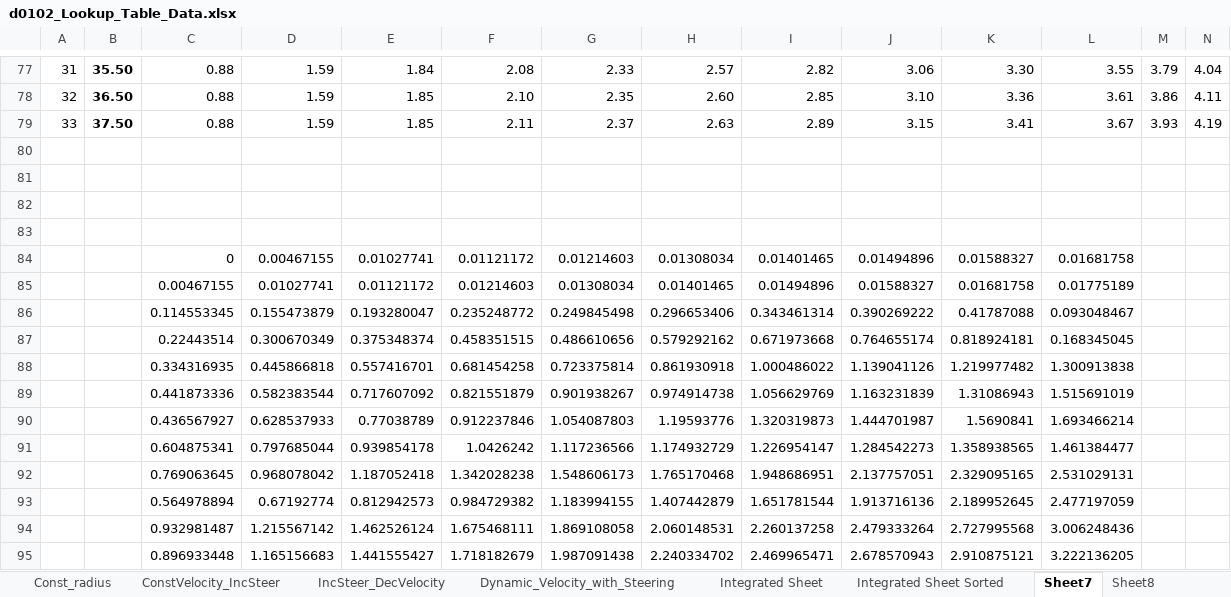
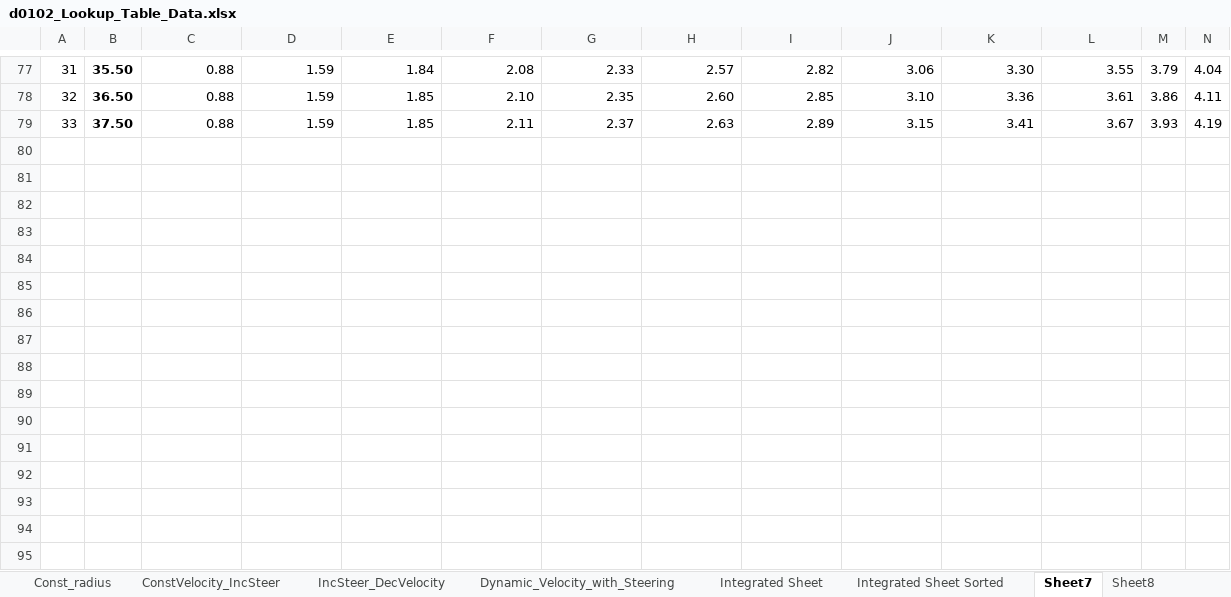
Before and after one commit to CU-2021AM-GDP-T1/rollstiffnesscontrol-enhancehandling-matlabsimulink, an Excel workbook: Setup Scripts and Models/01_RG/d0102_Lookup_Table_Data.xlsx, sheet Sheet7, drawn as a sheet; only a part is shown, gaps mark what is left out; values as stored, in another font and other column widths than the file's, no borders; charts and pictures and conditional formats not drawn; rows hold the shown columns only; the diff names each change by its address in the sheet, - before the commit and + after, or states it on an @@ line.

Commit message:
Excel sheet with interpolated data for all the test manouevres

```diff
--- a/Setup Scripts and Models/01_RG/d0102_Lookup_Table_Data.xlsx (sheet Sheet7)
+++ b/Setup Scripts and Models/01_RG/d0102_Lookup_Table_Data.xlsx (sheet Sheet7)
-row 80: (empty)
-row 81: (empty)
-row 82: (empty)
-row 83: (empty)
-row 84:  |  | 0 | 0.00467155 | 0.01027741 | 0.01121172 | 0.01214603 | 0.01308034 | 0.01401465 | 0.01494896 | 0.01588327 | 0.01681758
-row 85:  |  | 0.00467155 | 0.01027741 | 0.01121172 | 0.01214603 | 0.01308034 | 0.01401465 | 0.01494896 | 0.01588327 | 0.01681758 | 0.01775189
-row 86:  |  | 0.114553345 | 0.155473879 | 0.193280047 | 0.235248772 | 0.249845498 | 0.296653406 | 0.343461314 | 0.390269222 | 0.41787088 | 0.093048467
-row 87:  |  | 0.22443514 | 0.300670349 | 0.375348374 | 0.458351515 | 0.486610656 | 0.579292162 | 0.671973668 | 0.764655174 | 0.818924181 | 0.168345045
-row 88:  |  | 0.334316935 | 0.445866818 | 0.557416701 | 0.681454258 | 0.723375814 | 0.861930918 | 1.000486022 | 1.139041126 | 1.219977482 | 1.300913838
-row 89:  |  | 0.441873336 | 0.582383544 | 0.717607092 | 0.821551879 | 0.901938267 | 0.974914738 | 1.056629769 | 1.163231839 | 1.31086943 | 1.515691019
-row 90:  |  | 0.436567927 | 0.628537933 | 0.77038789 | 0.912237846 | 1.054087803 | 1.19593776 | 1.320319873 | 1.444701987 | 1.5690841 | 1.693466214
-row 91:  |  | 0.604875341 | 0.797685044 | 0.939854178 | 1.0426242 | 1.117236566 | 1.174932729 | 1.226954147 | 1.284542273 | 1.358938565 | 1.461384477
-row 92:  |  | 0.769063645 | 0.968078042 | 1.187052418 | 1.342028238 | 1.548606173 | 1.765170468 | 1.948686951 | 2.137757051 | 2.329095165 | 2.531029131
-row 93:  |  | 0.564978894 | 0.67192774 | 0.812942573 | 0.984729382 | 1.183994155 | 1.407442879 | 1.651781544 | 1.913716136 | 2.189952645 | 2.477197059
-row 94:  |  | 0.932981487 | 1.215567142 | 1.462526124 | 1.675468111 | 1.869108058 | 2.060148531 | 2.260137258 | 2.479333264 | 2.727995568 | 3.006248436
-row 95:  |  | 0.896933448 | 1.165156683 | 1.441555427 | 1.718182679 | 1.987091438 | 2.240334702 | 2.469965471 | 2.678570943 | 2.910875121 | 3.222136205
```
Also changed, not shown: sheet Sheet8, charts or pictures.
